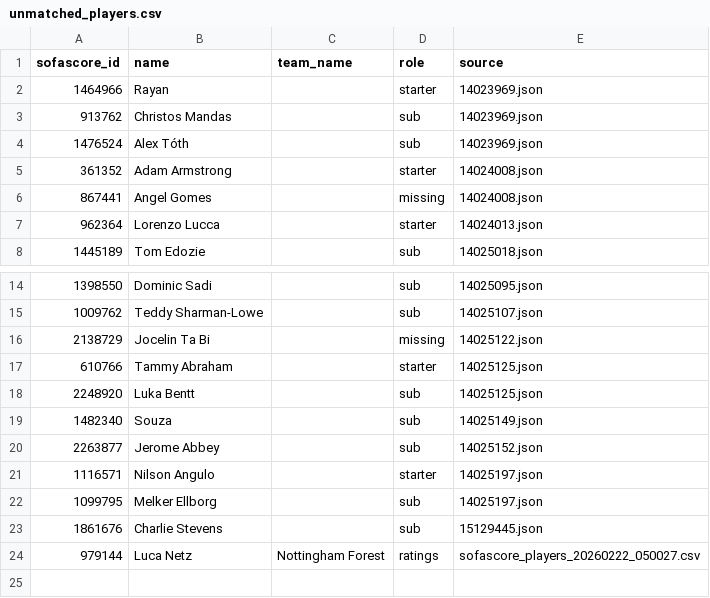
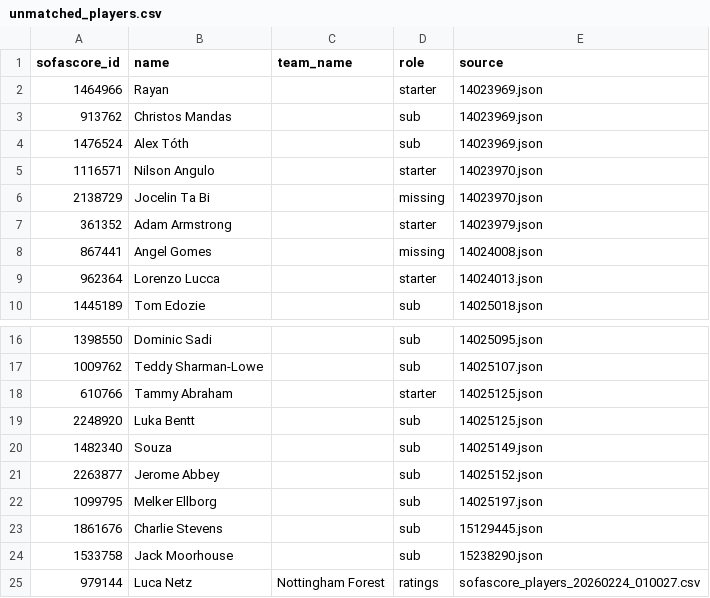
Before and after one commit to ds-oliver/FantraxAPI, a CSV file: data/sofascore/reports/unmatched_players.csv, drawn as a sheet; only a part is shown, gaps mark what is left out.

```diff
--- a/data/sofascore/reports/unmatched_players.csv
+++ b/data/sofascore/reports/unmatched_players.csv
@@ -4,3 +4,5 @@ sofascore_id,name,team_name,role,source
 1476524,Alex Tóth,,sub,14023969.json
-361352,Adam Armstrong,,starter,14024008.json
+1116571,Nilson Angulo,,starter,14023970.json
+2138729,Jocelin Ta Bi,,missing,14023970.json
+361352,Adam Armstrong,,starter,14023979.json
 867441,Angel Gomes,,missing,14024008.json
@@ -15,3 +17,2 @@ sofascore_id,name,team_name,role,source
 1009762,Teddy Sharman-Lowe,,sub,14025107.json
-2138729,Jocelin Ta Bi,,missing,14025122.json
 610766,Tammy Abraham,,starter,14025125.json
@@ -20,5 +21,5 @@ sofascore_id,name,team_name,role,source
 2263877,Jerome Abbey,,sub,14025152.json
-1116571,Nilson Angulo,,starter,14025197.json
 1099795,Melker Ellborg,,sub,14025197.json
 1861676,Charlie Stevens,,sub,15129445.json
-979144,Luca Netz,Nottingham Forest,ratings,sofascore_players_20260222_050027.csv
+1533758,Jack Moorhouse,,sub,15238290.json
+979144,Luca Netz,Nottingham Forest,ratings,sofascore_players_20260224_010027.csv
```
Also changed, not shown: data/sofascore/lineups_index.csv, data/sofascore/schedules/17_76986_upcoming.csv, 12 other files.
